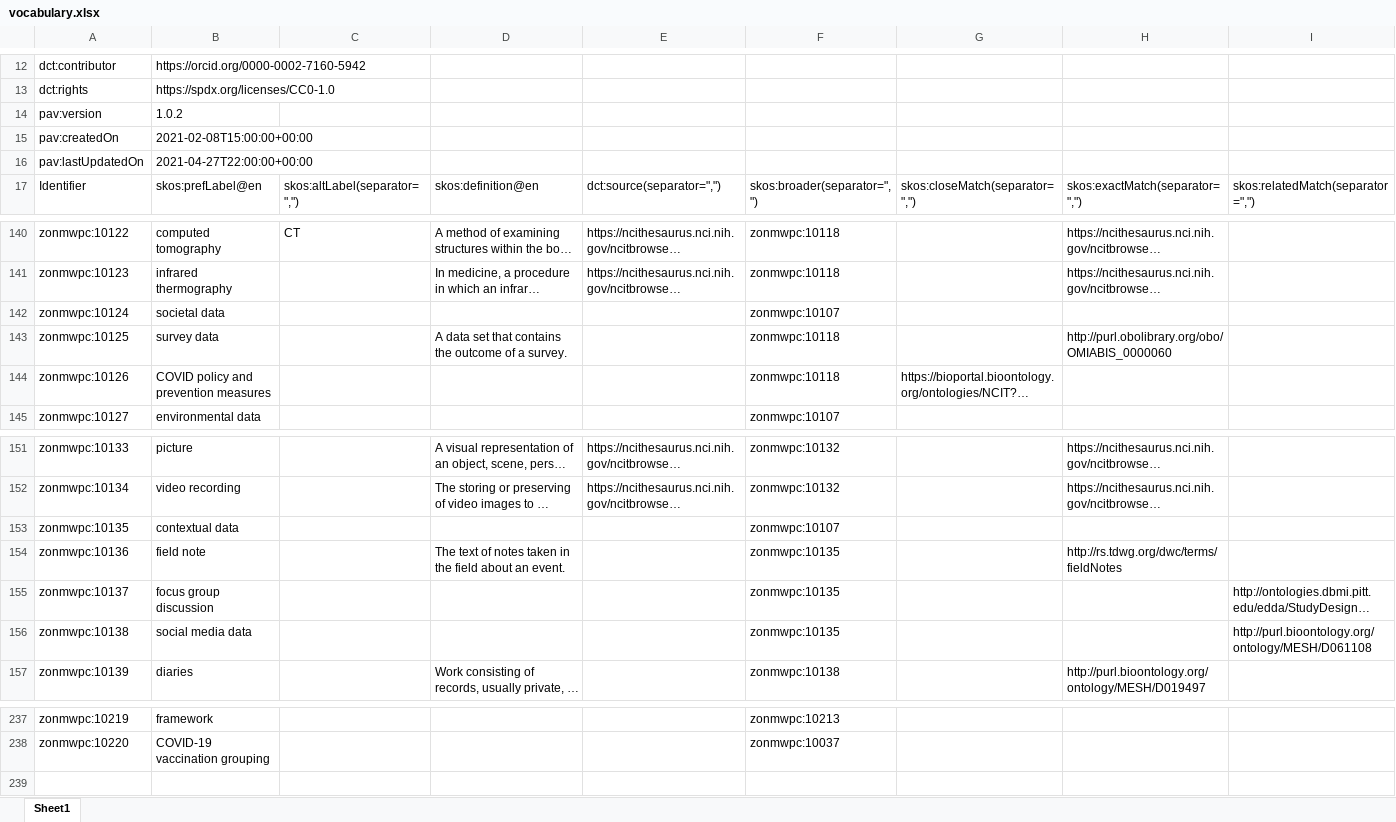
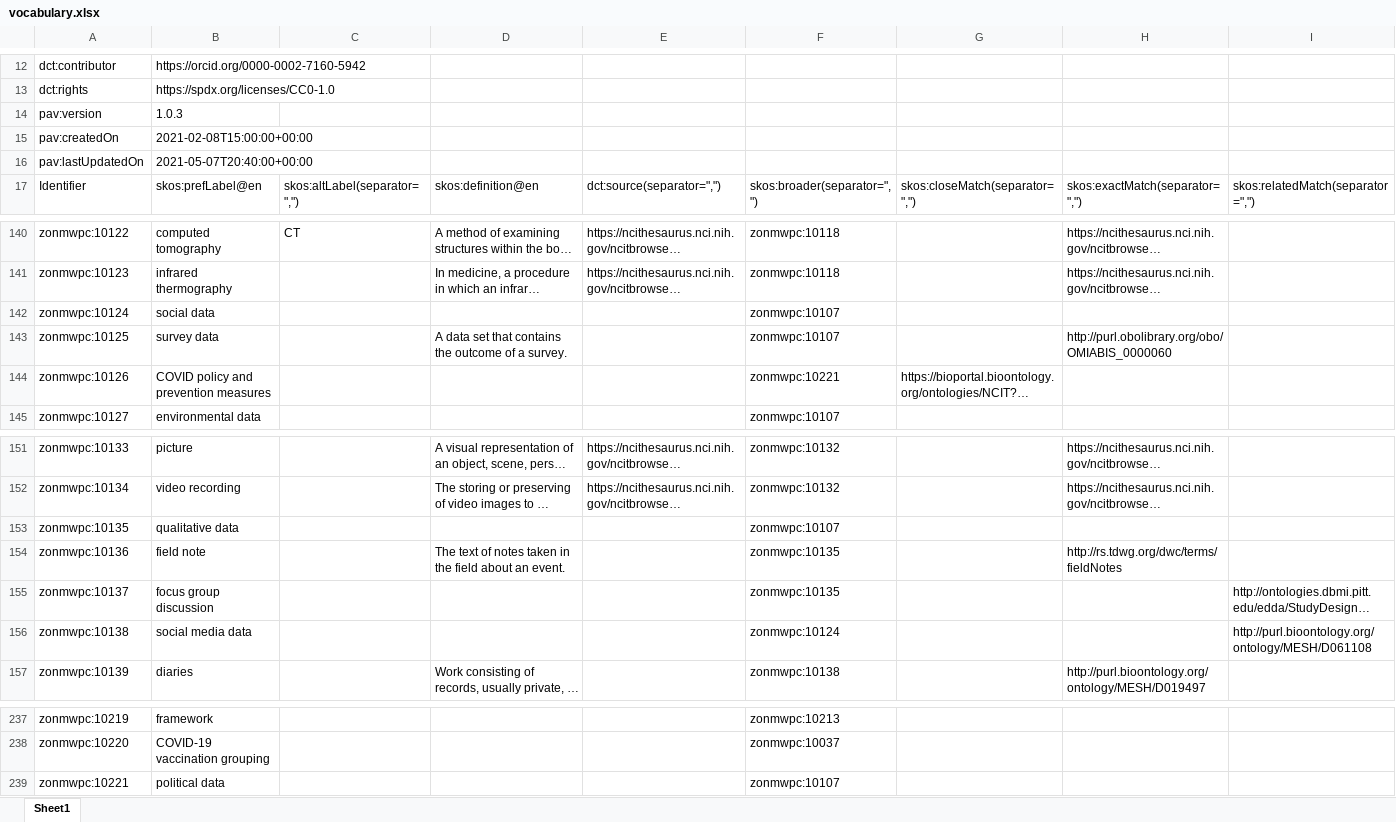
Before and after one commit to fair-data-collective/zonmw-project-content, an Excel workbook: vocabulary.xlsx, sheet Sheet1, drawn as a sheet; only a part is shown, gaps mark what is left out; long unchanged cells end in …; values as stored, in another font and other column widths than the file's, no borders; rows hold the shown columns only; the diff names each change by its address in the sheet, - before the commit and + after, or states it on an @@ line.

```diff
--- a/vocabulary.xlsx (sheet Sheet1)
+++ b/vocabulary.xlsx (sheet Sheet1)
-B14: 1.0.2
+B14: 1.0.3
-B16: 2021-04-27T22:00:00+00:00
+B16: 2021-05-07T20:40:00+00:00
-B142: societal data
+B142: social data
-F143: zonmwpc:10118
+F143: zonmwpc:10107
-F144: zonmwpc:10118
+F144: zonmwpc:10221
-B153: contextual data
+B153: qualitative data
-F156: zonmwpc:10135
+F156: zonmwpc:10124
+row 239: zonmwpc:10221 | political data |  |  |  | zonmwpc:10107
```
Also changed, not shown: 4 other files.
